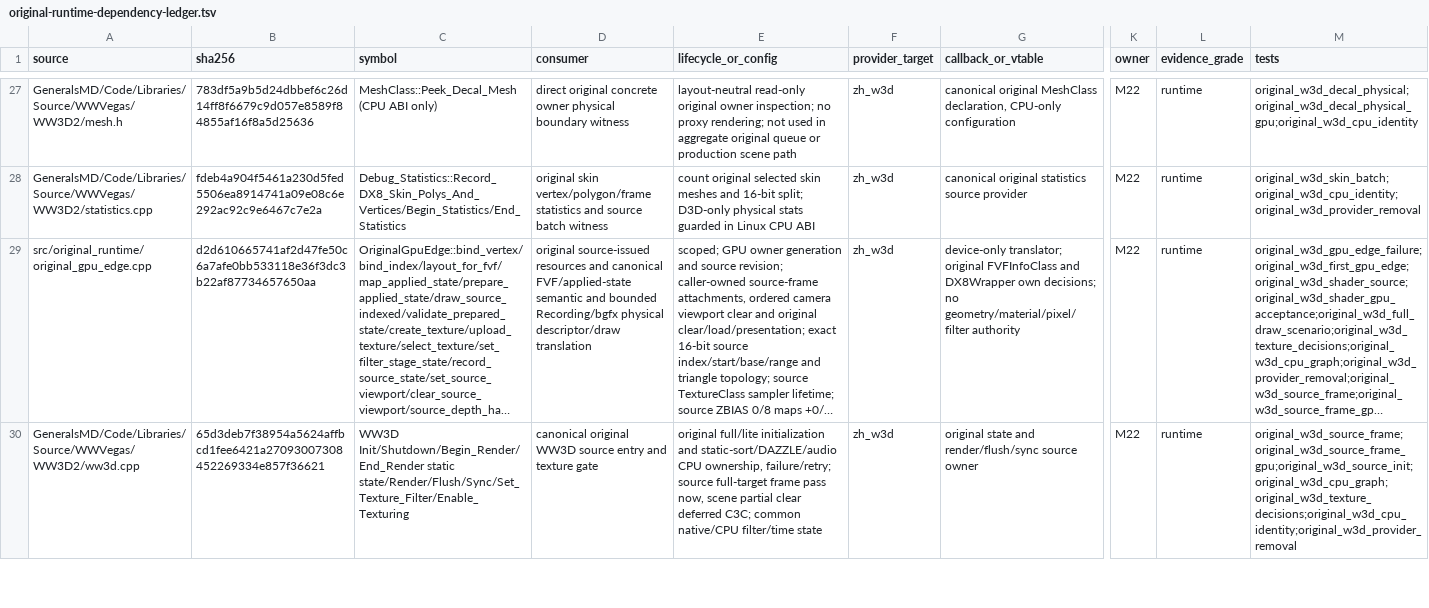
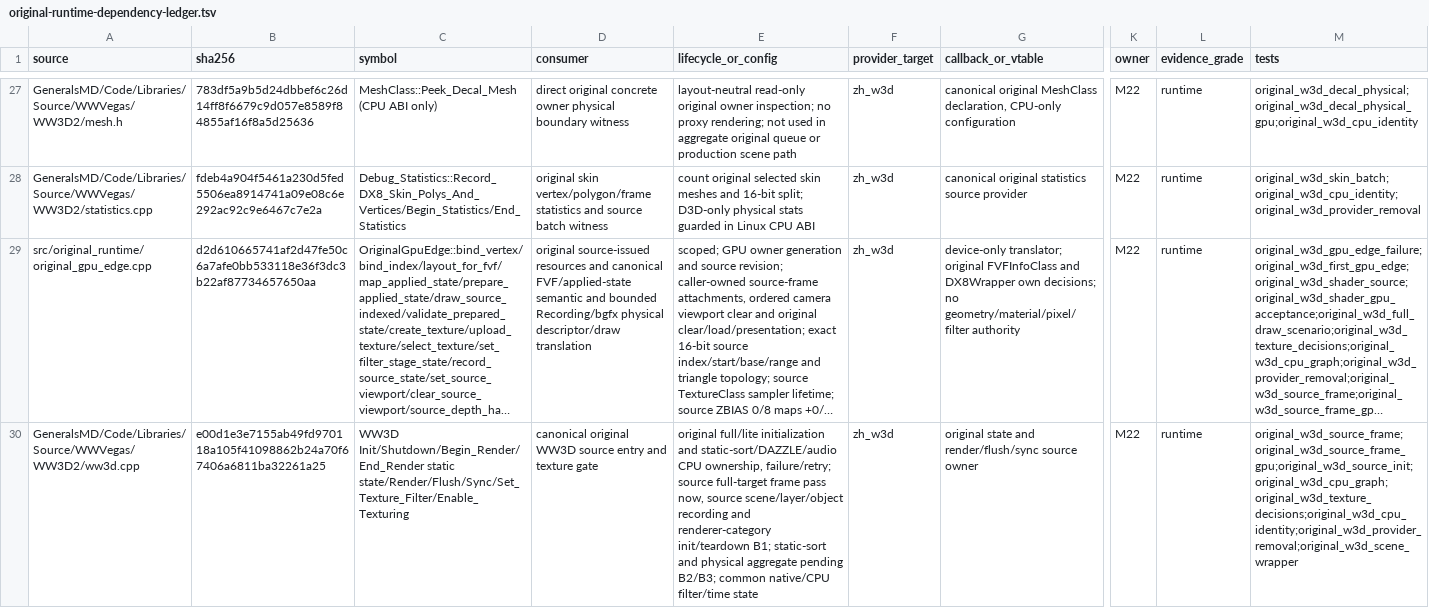
Before and after one commit to mrworf/CnC_Generals_Zero_Hour, a TSV file: docs/original-runtime-dependency-ledger.tsv, drawn as a sheet; only a part is shown, gaps mark what is left out; long unchanged cells end in …; the diff covers the shown part only; the diff names each change by its address in the sheet, - before the commit and + after, or states it on an @@ line.

Commit message:
delivery: M22 slice 06C3C2B1 restore WW3D scene wrapper

```diff
--- a/docs/original-runtime-dependency-ledger.tsv
+++ b/docs/original-runtime-dependency-ledger.tsv
-B30 (sha256): 65d3deb7f38954a5624affbcd1fee6421a27093007308452269334e857f36621
+B30 (sha256): e00d1e3e7155ab49fd970118a105f41098862b24a70f67406a6811ba32261a25
-E30 (lifecycle_or_config): …pass now, scene partial clear deferred C3C; common native/CPU…
+E30 (lifecycle_or_config): …pass now, source scene/layer/object recording and renderer-category init/teardown B1; static-sort and physical aggregate pending B2/B3; common native/CPU…
-M30 (tests): original_w3d_source_frame;original_w3d_source_frame_gpu;original_w3d_source_init;original_w3d_cpu_graph;original_w3d_texture_decisions;original_w3d_cpu_identity;original_w3d_provider_removal
+M30 (tests): original_w3d_source_frame;original_w3d_source_frame_gpu;original_w3d_source_init;original_w3d_cpu_graph;original_w3d_texture_decisions;original_w3d_cpu_identity;original_w3d_provider_removal;original_w3d_scene_wrapper
```
Also changed, not shown: 1 added row and 6 edited cells elsewhere in this file, 11 other files.
